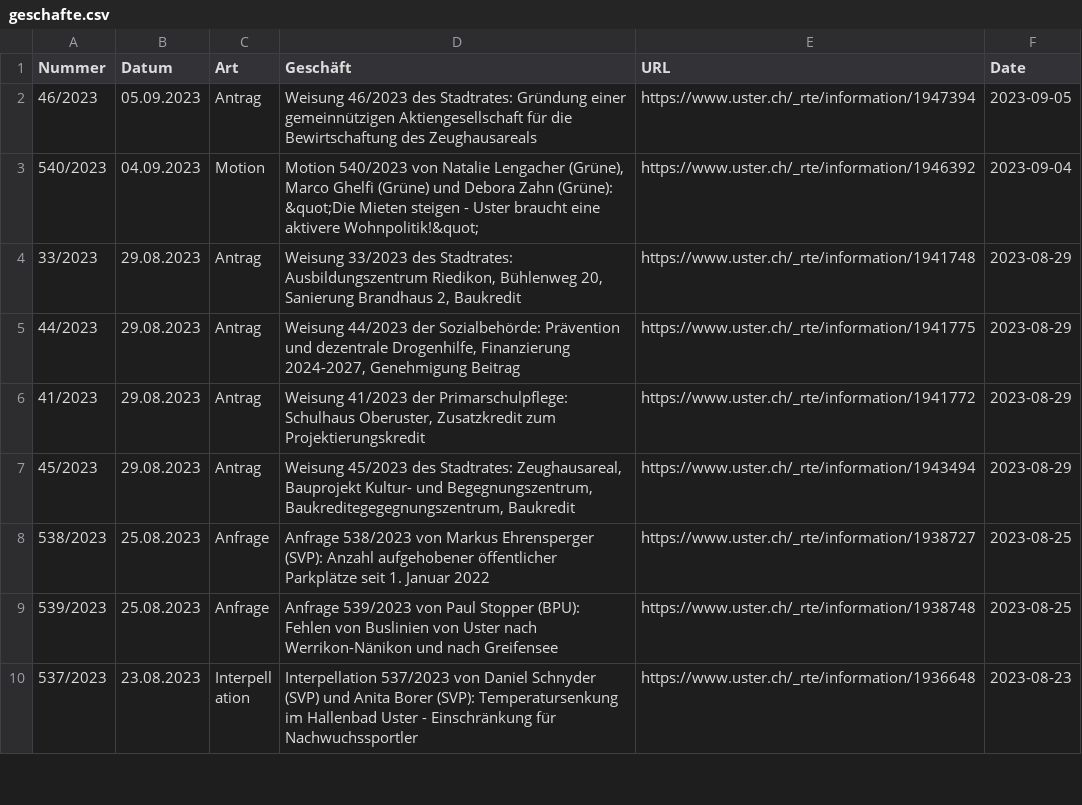
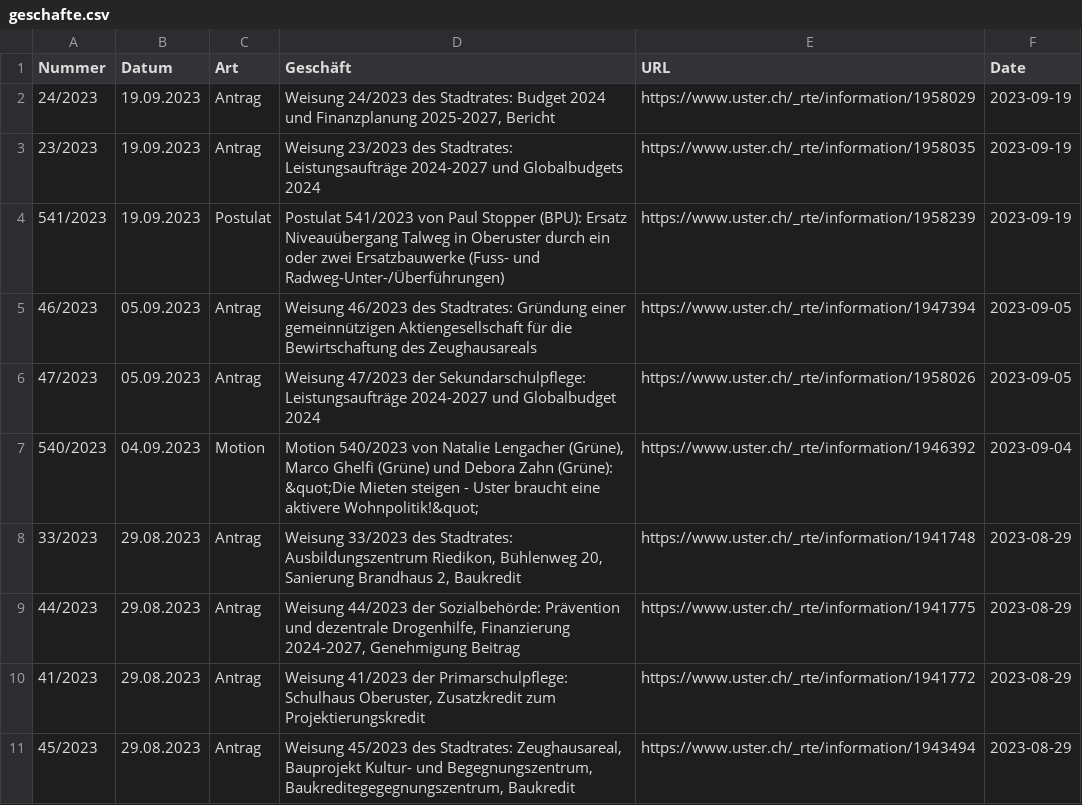
Before and after one commit to data-socialthink/politik-uster, a CSV file: geschafte.csv, drawn as a sheet; only a part is shown; the shorter side is filled out with more unchanged rows.

Commit message:
Update: 2023-09-20 02:05:04

```diff
--- a/geschafte.csv
+++ b/geschafte.csv
@@ -1,3 +1,7 @@
 "Nummer","Datum","Art","Geschäft","URL","Date"
+"24/2023","19.09.2023","Antrag","Weisung 24/2023 des Stadtrates: Budget 2024 und Finanzplanung 2025-2027, Bericht","https://www.uster.ch/_rte/information/1958029","2023-09-19"
+"23/2023","19.09.2023","Antrag","Weisung 23/2023 des Stadtrates: Leistungsaufträge 2024-2027 und Globalbudgets 2024","https://www.uster.ch/_rte/information/1958035","2023-09-19"
+"541/2023","19.09.2023","Postulat","Postulat 541/2023 von Paul Stopper (BPU): Ersatz Niveauübergang Talweg in Oberuster durch ein oder zwei Ersatzbauwerke (Fuss- und Radweg-Unter-/Überführungen)","https://www.uster.ch/_rte/information/1958239","2023-09-19"
 "46/2023","05.09.2023","Antrag","Weisung 46/2023 des Stadtrates: Gründung einer gemeinnützigen Aktiengesellschaft für die Bewirtschaftung des Zeughausareals","https://www.uster.ch/_rte/information/1947394","2023-09-05"
+"47/2023","05.09.2023","Antrag","Weisung  47/2023 der Sekundarschulpflege: Leistungsaufträge 2024-2027 und Globalbudget 2024","https://www.uster.ch/_rte/information/1958026","2023-09-05"
 "540/2023","04.09.2023","Motion","Motion 540/2023 von Natalie Lengacher (Grüne), Marco Ghelfi (Grüne) und Debora Zahn (Grüne): &quot;Die Mieten steigen - Uster braucht eine aktivere Wohnpolitik!&quot;","https://www.uster.ch/_rte/information/1946392","2023-09-04"
```
